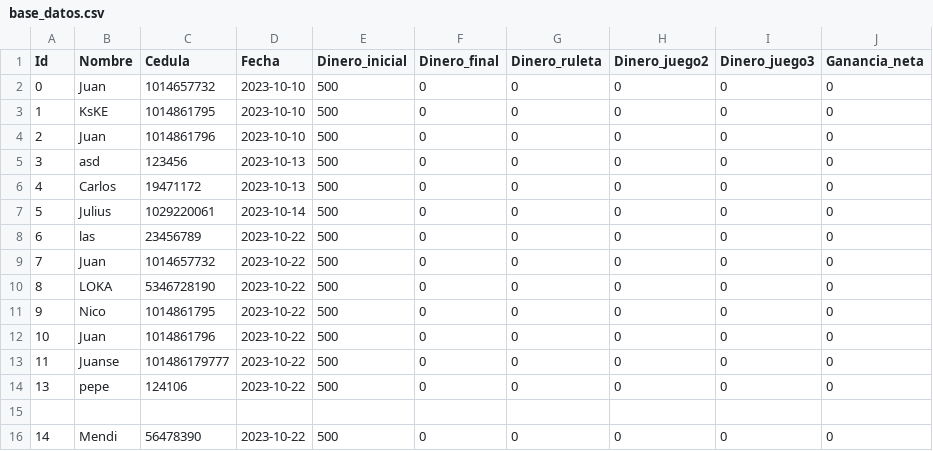
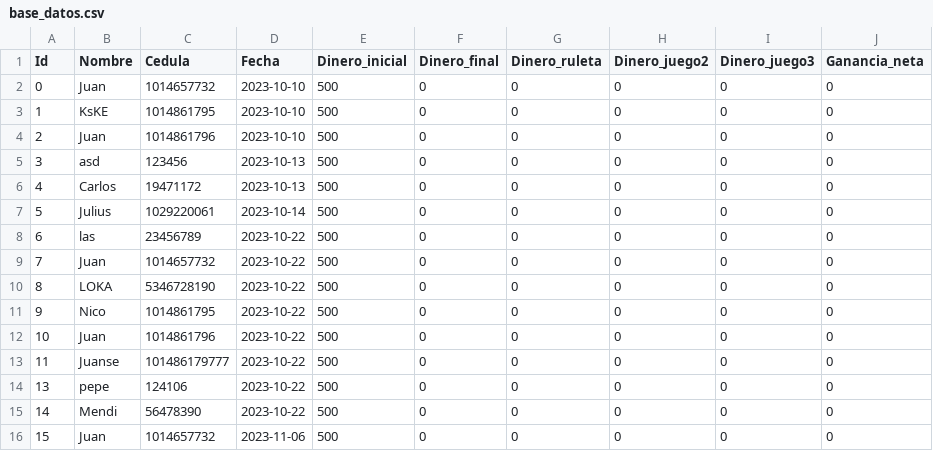
Before and after one commit to jsruedase/CasinoUN, a CSV file: base_datos.csv, drawn as a sheet.

```diff
--- a/base_datos.csv
+++ b/base_datos.csv
@@ -14,3 +14,3 @@ Id,Nombre,Cedula,Fecha,Dinero_inicial,Dinero_final,Dinero_ruleta,Dinero_juego2,D
 13,pepe,124106,2023-10-22,500,0,0,0,0,0
-
 14,Mendi,56478390,2023-10-22,500,0,0,0,0,0
+15,Juan,1014657732,2023-11-06,500,0,0,0,0,0
```
Also changed, not shown: 6 other files.
